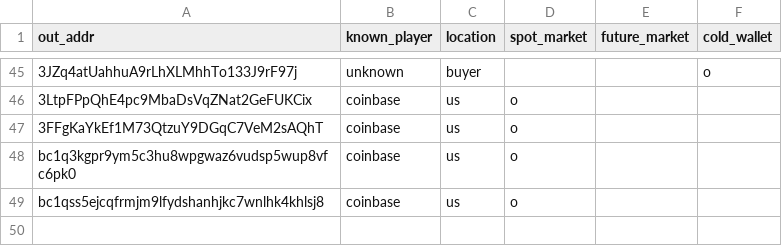
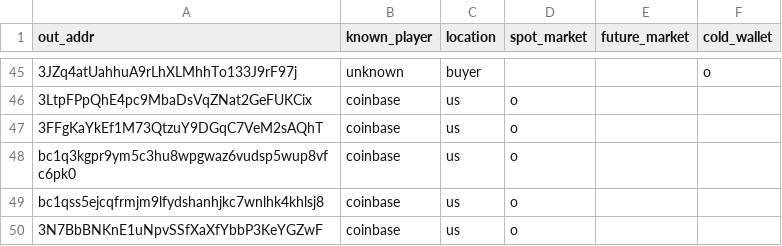
Before and after one commit to jacobgreen4477/btc_img_realtime_prediction, a CSV file: data/btc_known_addr_list.csv, drawn as a sheet; only a part is shown, gaps mark what is left out; the diff names each change by its address in the sheet, - before the commit and + after, or states it on an @@ line.

Commit message:
Update btc_known_addr_list.csv

```diff
--- a/data/btc_known_addr_list.csv
+++ b/data/btc_known_addr_list.csv
+row 50: 3N7BbBNKnE1uNpvSSfXaXfYbbP3KeYGZwF | coinbase | us | o
```
